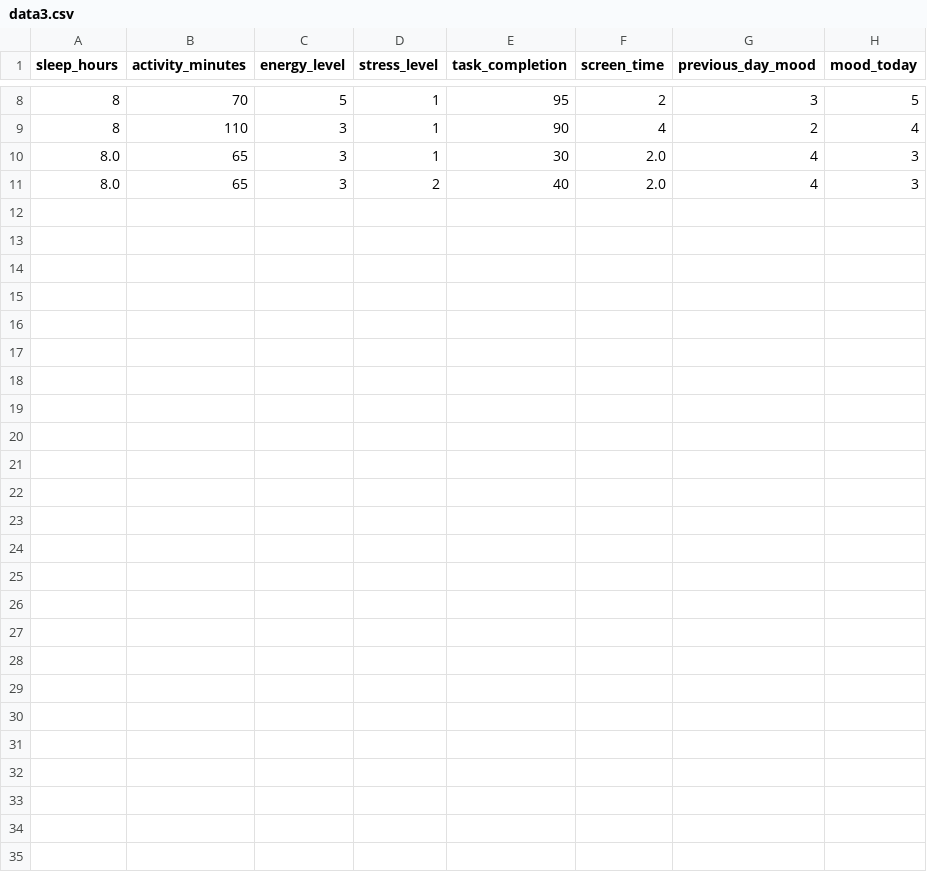
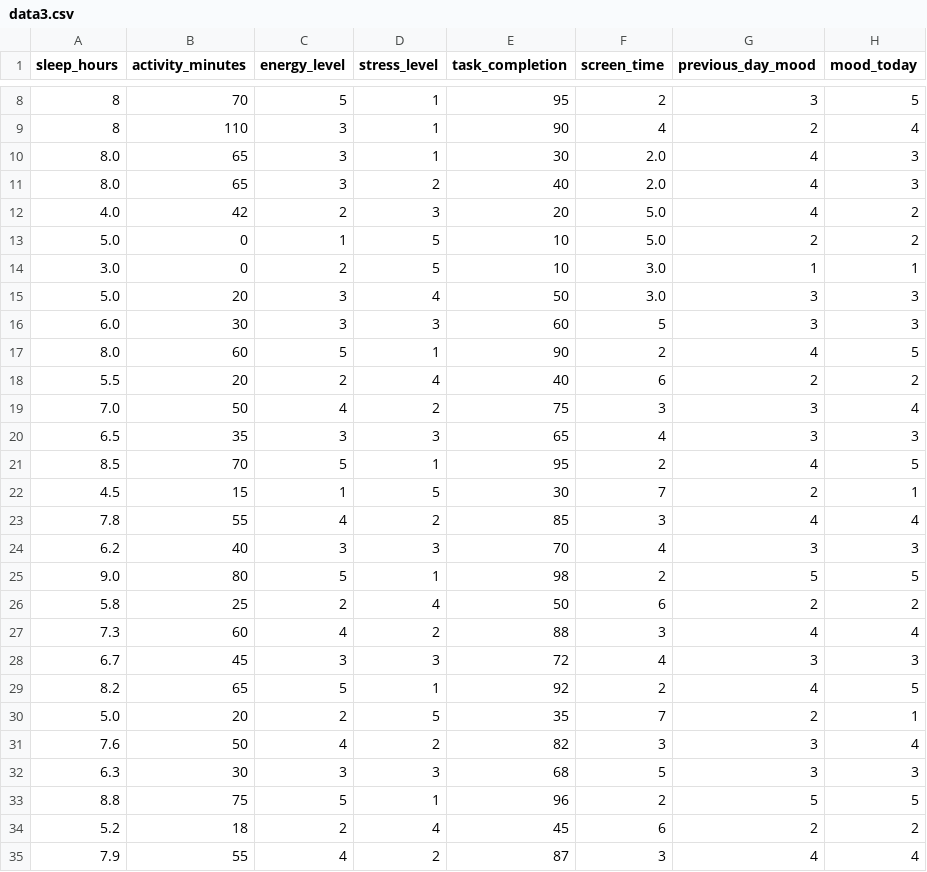
Before and after one commit to MBSciTech/Arise, a CSV file: dataset/data3.csv, drawn as a sheet; only a part is shown, gaps mark what is left out.

Commit message:
[FEATURE] Add model training script for mood prediction using linear regression

```diff
--- a/dataset/data3.csv
+++ b/dataset/data3.csv
@@ -11 +11,25 @@ sleep_hours,activity_minutes,energy_level,stress_level,task_completion,screen_ti
 8.0,65,3,2,40,2.0,4,3
+4.0,42,2,3,20,5.0,4,2
+5.0,0,1,5,10,5.0,2,2
+3.0,0,2,5,10,3.0,1,1
+5.0,20,3,4,50,3.0,3,3
+6.0,30,3,3,60,5,3,3
+8.0,60,5,1,90,2,4,5
+5.5,20,2,4,40,6,2,2
+7.0,50,4,2,75,3,3,4
+6.5,35,3,3,65,4,3,3
+8.5,70,5,1,95,2,4,5
+4.5,15,1,5,30,7,2,1
+7.8,55,4,2,85,3,4,4
+6.2,40,3,3,70,4,3,3
+9.0,80,5,1,98,2,5,5
+5.8,25,2,4,50,6,2,2
+7.3,60,4,2,88,3,4,4
+6.7,45,3,3,72,4,3,3
+8.2,65,5,1,92,2,4,5
+5.0,20,2,5,35,7,2,1
+7.6,50,4,2,82,3,3,4
+6.3,30,3,3,68,5,3,3
+8.8,75,5,1,96,2,5,5
+5.2,18,2,4,45,6,2,2
+7.9,55,4,2,87,3,4,4
```
Also changed, not shown: 2 other files.
